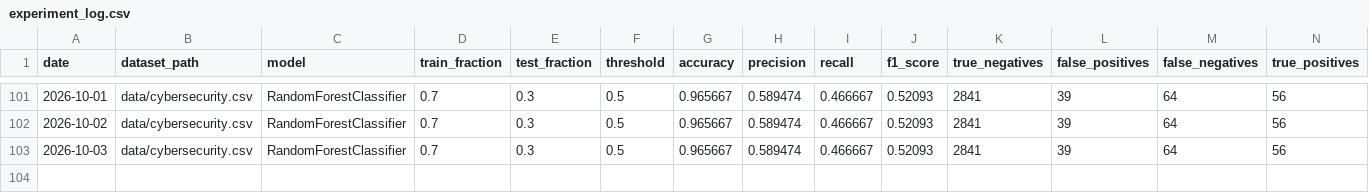
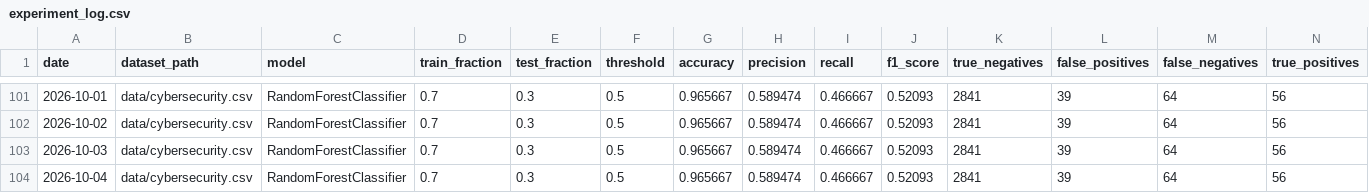
Before and after one commit to IshaanYad/Network-Intrusion-Detection, a CSV file: experiment_log.csv, drawn as a sheet; only a part is shown, gaps mark what is left out; rows hold the shown columns only; the diff names each change by its address in the sheet, - before the commit and + after, or states it on an @@ line.

```diff
--- a/experiment_log.csv
+++ b/experiment_log.csv
+row 104: 2026-10-04 | data/cybersecurity.csv | RandomForestClassifier | 0.7 | 0.3 | 0.5 | 0.965667 | 0.589474 | 0.466667 | 0.52093 | 2841 | 39 | 64 | 56
```
Also changed, not shown: 4 other files.
